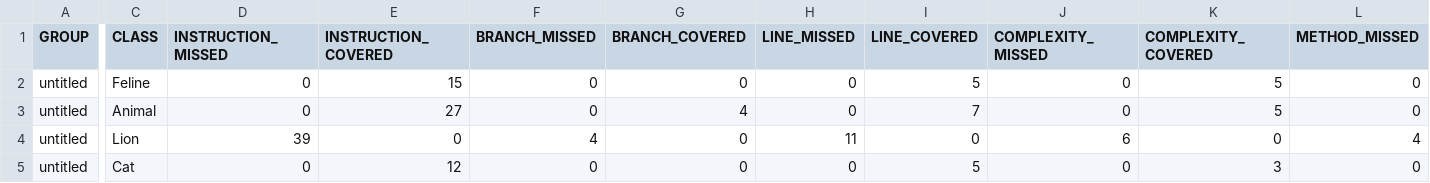
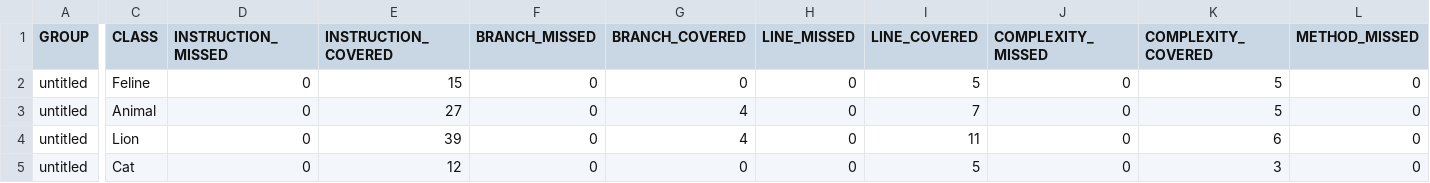
Before and after one commit to MoreraAlex/qa_java, a CSV file: target/site/jacoco/jacoco.csv, drawn as a sheet; only a part is shown, gaps mark what is left out; the diff covers the shown part only; the diff names each change by its address in the sheet, - before the commit and + after, or states it on an @@ line.

```diff
--- a/target/site/jacoco/jacoco.csv
+++ b/target/site/jacoco/jacoco.csv
-D4 (INSTRUCTION_MISSED): 39
+D4 (INSTRUCTION_MISSED): 0
-E4 (INSTRUCTION_COVERED): 0
+E4 (INSTRUCTION_COVERED): 39
-F4 (BRANCH_MISSED): 4
+F4 (BRANCH_MISSED): 0
-G4 (BRANCH_COVERED): 0
+G4 (BRANCH_COVERED): 4
-H4 (LINE_MISSED): 11
+H4 (LINE_MISSED): 0
-I4 (LINE_COVERED): 0
+I4 (LINE_COVERED): 11
-J4 (COMPLEXITY_MISSED): 6
+J4 (COMPLEXITY_MISSED): 0
-K4 (COMPLEXITY_COVERED): 0
+K4 (COMPLEXITY_COVERED): 6
-L4 (METHOD_MISSED): 4
+L4 (METHOD_MISSED): 0
```
Also changed, not shown: 1 edited cell elsewhere in this file, 17 other files.
